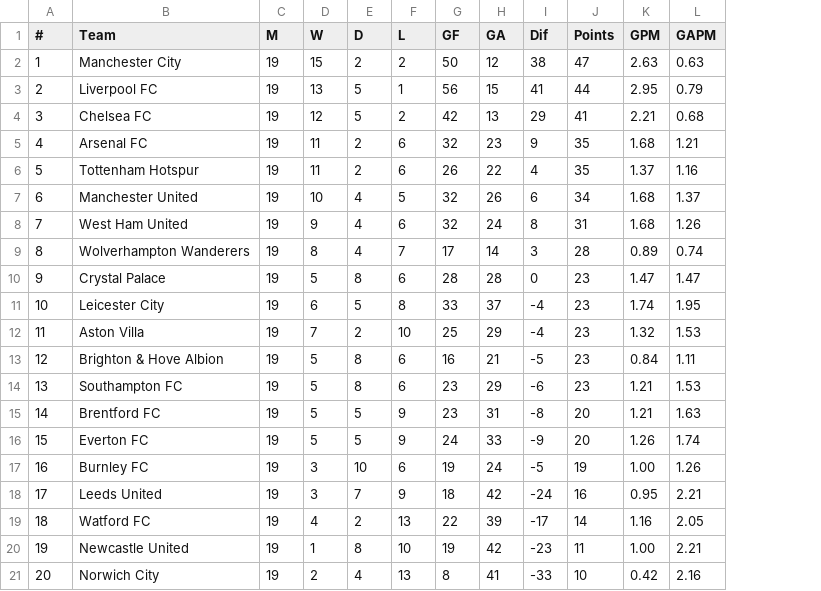
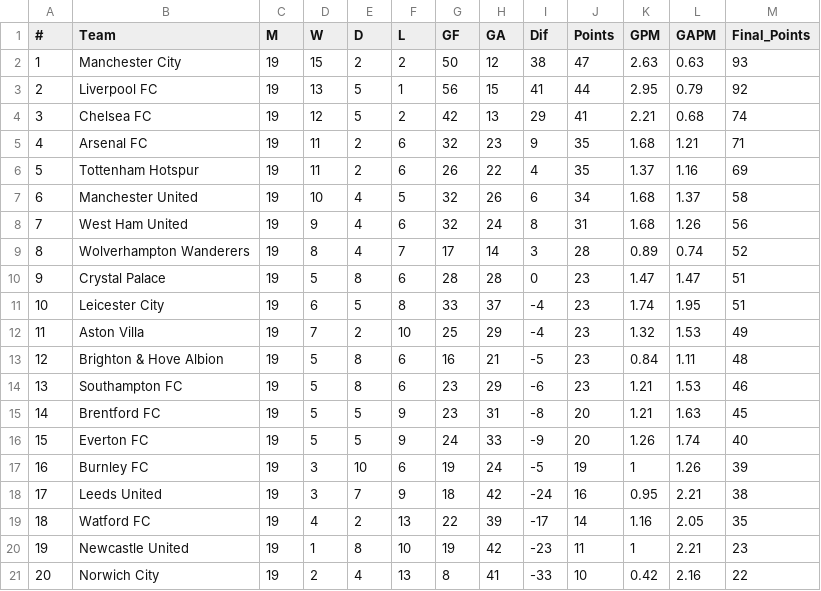
Before and after one commit to dberry002/Data-Science-Project, a CSV file: data/PL21-22.csv, drawn as a sheet; the diff names each change by its address in the sheet, - before the commit and + after, or states it on an @@ line.

```diff
--- a/data/PL21-22.csv
+++ b/data/PL21-22.csv
+column M (Final_Points), rows 2-21: 93 | 92 | 74 | 71 | 69 | 58 | 56 | 52 | 51 | 51 | 49 | 48 | 46 | 45 | 40 | 39 | 38 | 35 | 23 | 22
-K17 (GPM): 1.00
+K17 (GPM): 1
-K20 (GPM): 1.00
+K20 (GPM): 1
```
Also changed, not shown: data/PL19-20.csv, data/PL20-21.csv, 3 other files.
